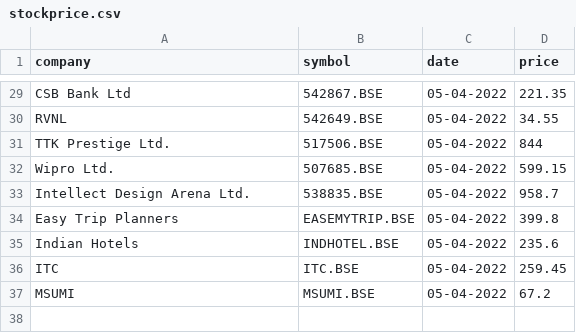
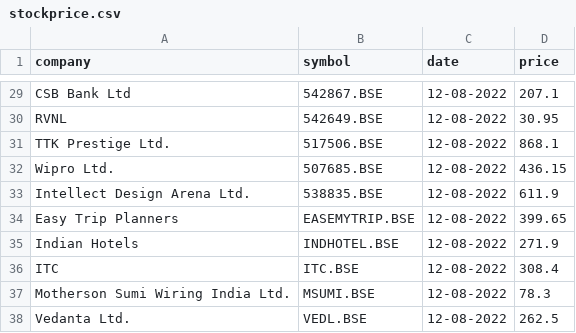
Before and after one commit to AjaySingala/stockprice, a CSV file: stockprice.csv, drawn as a sheet; only a part is shown, gaps mark what is left out; removed rows and columns are numbered as before the commit, all else as after; the diff covers the shown part only; the diff names each change by its address in the sheet, - before the commit and + after, or states it on an @@ line.

```diff
--- a/stockprice.csv
+++ b/stockprice.csv
-C29:C36 (date): 05-04-2022
+C29:C36 (date): 12-08-2022
-D29 (price): 221.35
+D29 (price): 207.1
-D30 (price): 34.55
+D30 (price): 30.95
-D31 (price): 844
+D31 (price): 868.1
-D32 (price): 599.15
+D32 (price): 436.15
-D33 (price): 958.7
+D33 (price): 611.9
-D34 (price): 399.8
+D34 (price): 399.65
-D35 (price): 235.6
+D35 (price): 271.9
-D36 (price): 259.45
+D36 (price): 308.4
-row 37: MSUMI | MSUMI.BSE | 05-04-2022 | 67.2
+row 37: Motherson Sumi Wiring India Ltd. | MSUMI.BSE | 12-08-2022 | 78.3
+row 38: Vedanta Ltd. | VEDL.BSE | 12-08-2022 | 262.5
```
Also changed, not shown: 54 edited cells elsewhere in this file, 1 other file.
